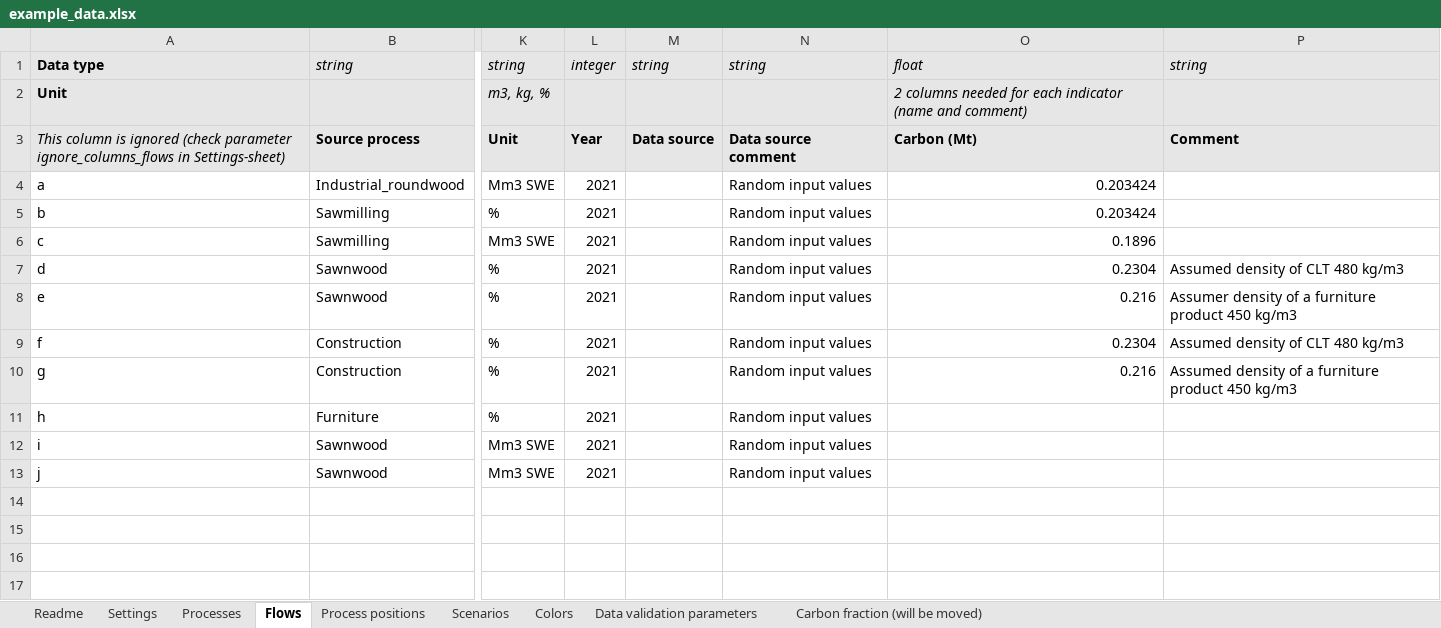
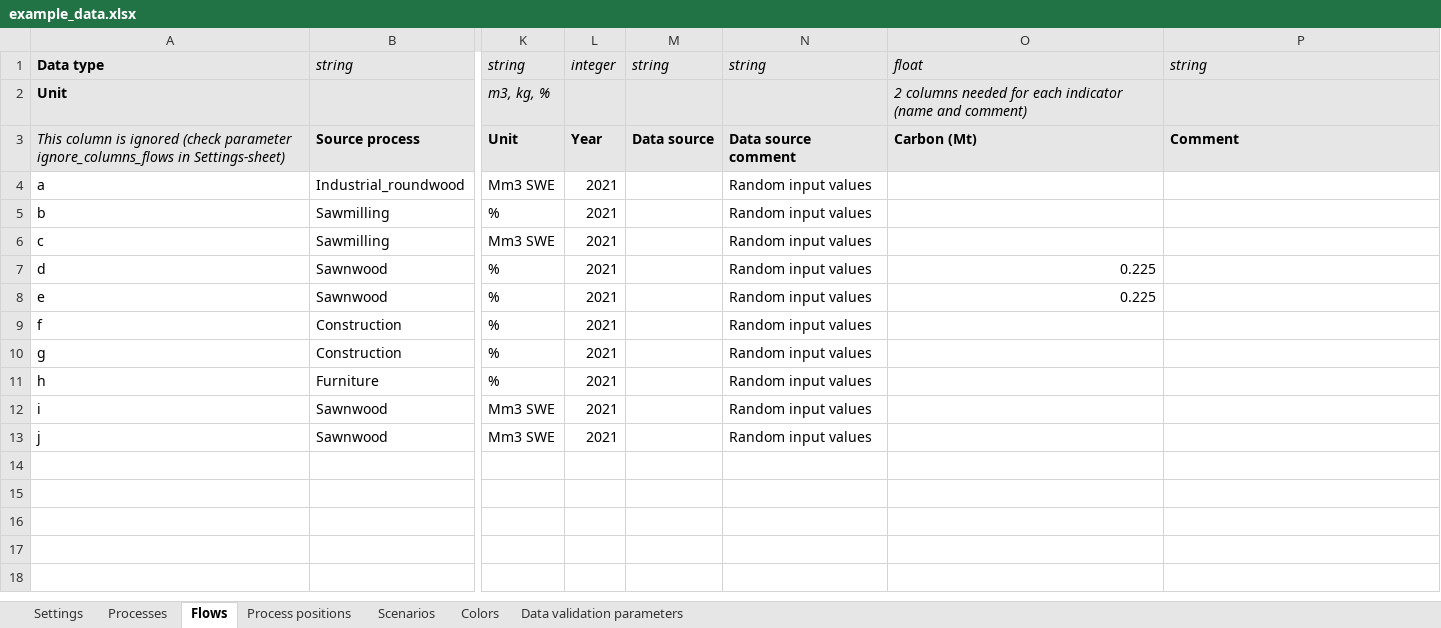
Before and after one commit to EuropeanForestInstitute/aiphoria, an Excel workbook: data/example_data.xlsx, sheet Flows, drawn as a sheet; only a part is shown, gaps mark what is left out; the shorter side is filled out with more unchanged rows; values as stored, in another font and other column widths than the file's, no borders; charts and pictures not drawn; the diff names each change by its address in the sheet, - before the commit and + after, or states it on an @@ line.

Commit message:
Added: - Updated documentation + screenshots - Updated example_data.xlsx
Updated:
- Cleaned flowmodifiersolver.py
- Removed redundant sheets from example_data.xlsx

```diff
--- a/data/example_data.xlsx (sheet Flows)
+++ b/data/example_data.xlsx (sheet Flows)
-sheet tab: Readme
-sheet tab: Carbon fraction (will be moved)
-O4:O5: 0.203424
+O4:O5: (empty)
-O6: 0.1896
+O6: (empty)
-O7: 0.2304
+O7: 0.225
-P7: Assumed density of CLT 480 kg/m3
+P7: (empty)
-O8: 0.216
+O8: 0.225
-P8: Assumer density of a furniture product 450 kg/m3
+P8: (empty)
-O9: 0.2304
+O9: (empty)
-P9: Assumed density of CLT 480 kg/m3
+P9: (empty)
-O10: 0.216
+O10: (empty)
-P10: Assumed density of a furniture product 450 kg/m3
+P10: (empty)
```
Also changed, not shown: 17 other files.
